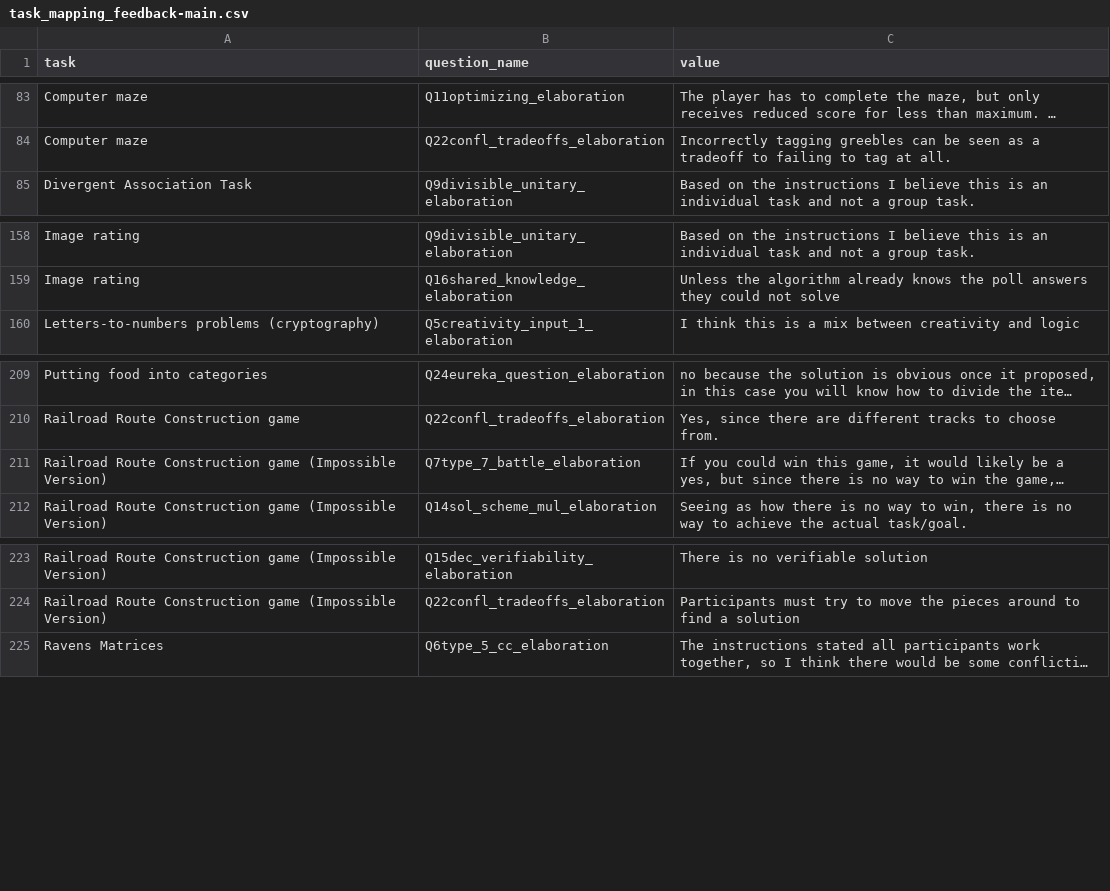
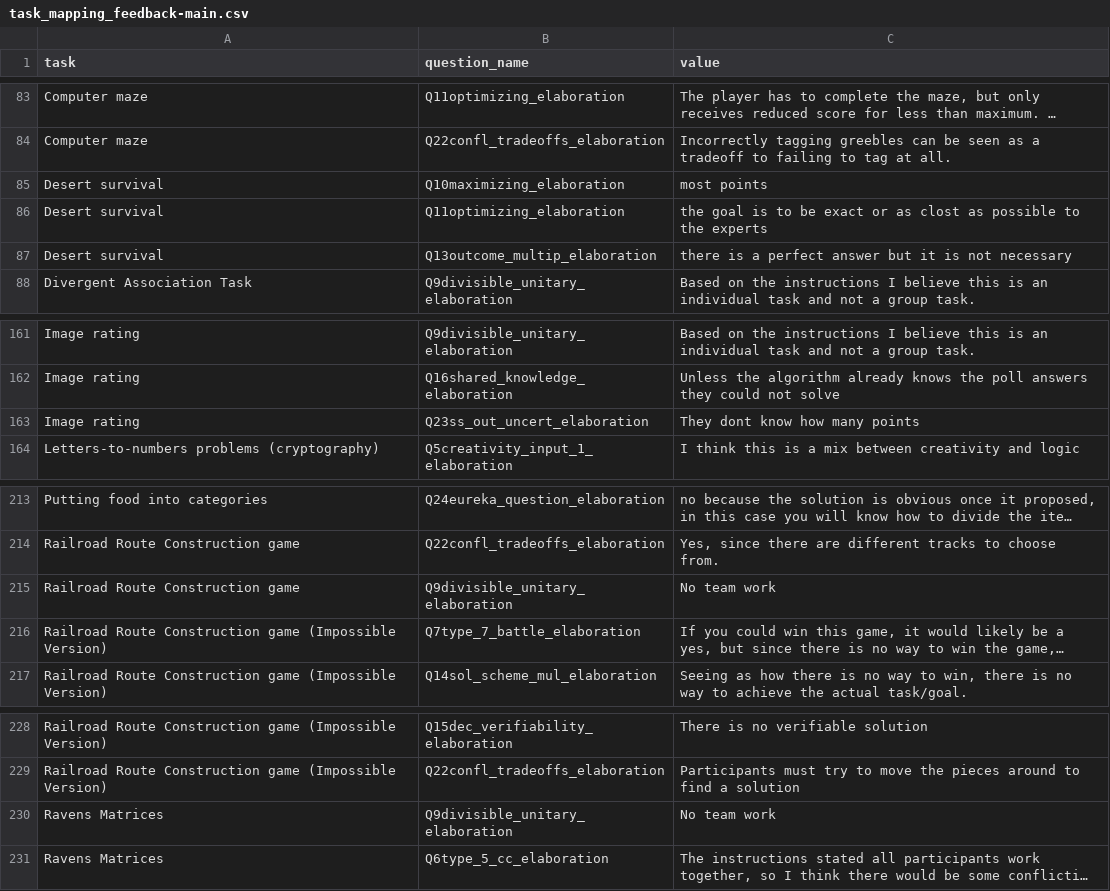
Before and after one commit to Watts-Lab/task-mapping, a CSV file: analysis/qual-feedbacks/task_mapping_feedback-main.csv, drawn as a sheet; only a part is shown, gaps mark what is left out; long unchanged cells end in …; the diff names each change by its address in the sheet, - before the commit and + after, or states it on an @@ line.

```diff
--- a/analysis/qual-feedbacks/task_mapping_feedback-main.csv
+++ b/analysis/qual-feedbacks/task_mapping_feedback-main.csv
+row 85: Desert survival | Q10maximizing_elaboration | most points
+row 86: Desert survival | Q11optimizing_elaboration | the goal is to be exact or as clost as possible to the experts
+row 87: Desert survival | Q13outcome_multip_elaboration | there is a perfect answer but it is not necessary
+row 163: Image rating | Q23ss_out_uncert_elaboration | They dont know how many points
+row 215: Railroad Route Construction game | Q9divisible_unitary_elaboration | No team work
+row 230: Ravens Matrices | Q9divisible_unitary_elaboration | No team work
```
Also changed, not shown: survey_workflows/mapper_payment.csv, task_map.csv, 4 other files.
